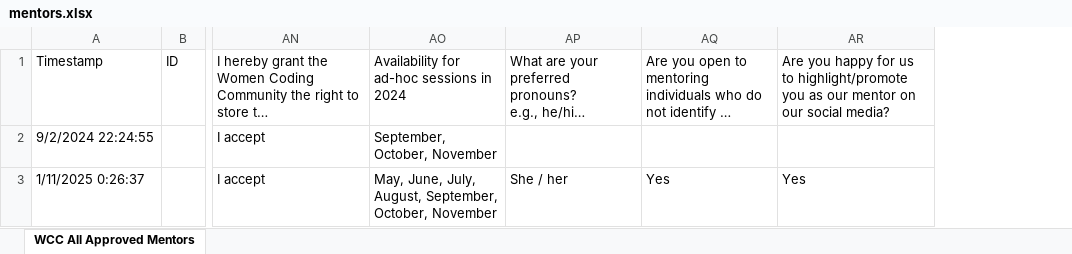
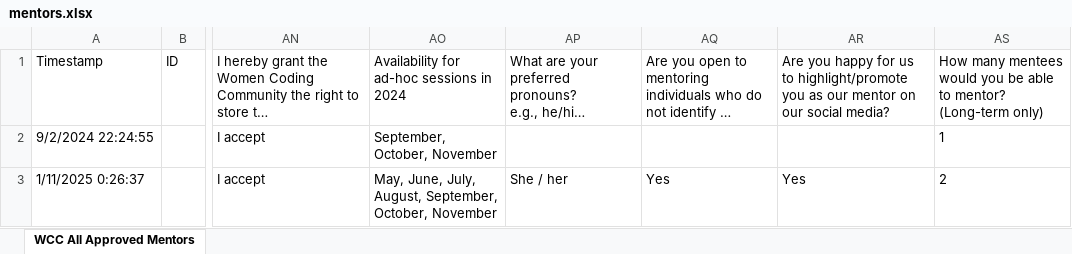
Before and after one commit to Women-Coding-Community/WomenCodingCommunity.github.io, an Excel workbook: tools/samples/mentors.xlsx, sheet WCC All Approved Mentors, drawn as a sheet; only a part is shown, gaps mark what is left out; long unchanged cells end in …; values as stored, in another font and other column widths than the file's, no borders; the diff names each change by its address in the sheet, - before the commit and + after, or states it on an @@ line.

Commit message:
xlsx file should include num_mentees column data

```diff
--- a/tools/samples/mentors.xlsx (sheet WCC All Approved Mentors)
+++ b/tools/samples/mentors.xlsx (sheet WCC All Approved Mentors)
+column AS, rows 1-3: How many mentees would you be able to mentor? (Long-term only) | 1 | 2
```
